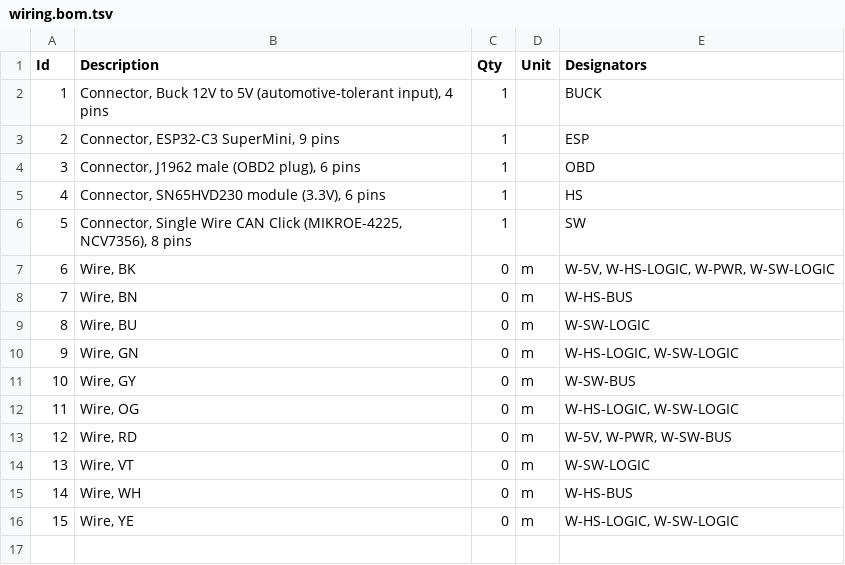
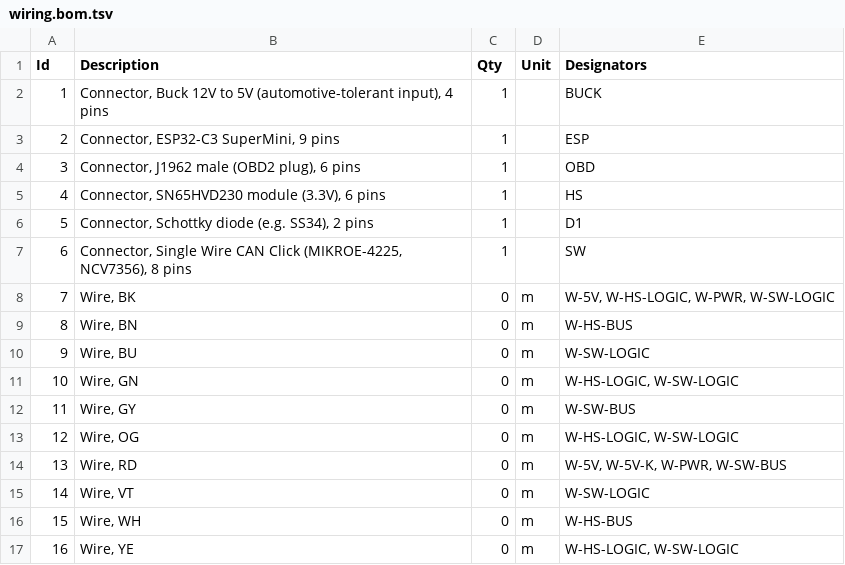
Before and after one commit to jwderoos/OpelObdAndroidCLient, a TSV file: docs/hardware/wiring.bom.tsv, drawn as a sheet; addresses are those after the commit; the diff names each change by its address in the sheet, - before the commit and + after, or states it on an @@ line.

```diff
--- a/docs/hardware/wiring.bom.tsv
+++ b/docs/hardware/wiring.bom.tsv
+row 6: 5 | Connector, Schottky diode (e.g. SS34), 2 pins | 1 |  | D1
@@ column A (Id) renumbered from row 7 down @@
-E14 (Designators): W-5V, W-PWR, W-SW-BUS
+E14 (Designators): W-5V, W-5V-K, W-PWR, W-SW-BUS
```
Also changed, not shown: 5 other files.
